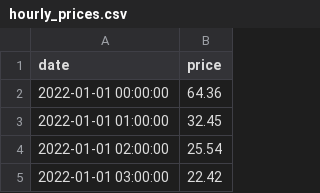
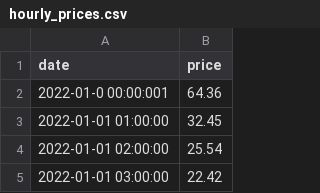
Before and after one commit to e9kwagh/block_scalar, a CSV file: hourly_prices.csv, drawn as a sheet; only a part is shown.

```diff
--- a/hourly_prices.csv
+++ b/hourly_prices.csv
@@ -1,3 +1,3 @@
 date,price
-2022-01-01 00:00:00,64.36
+2022-01-0 00:00:001,64.36
 2022-01-01 01:00:00,32.45
```
Also changed, not shown: 2 other files.
